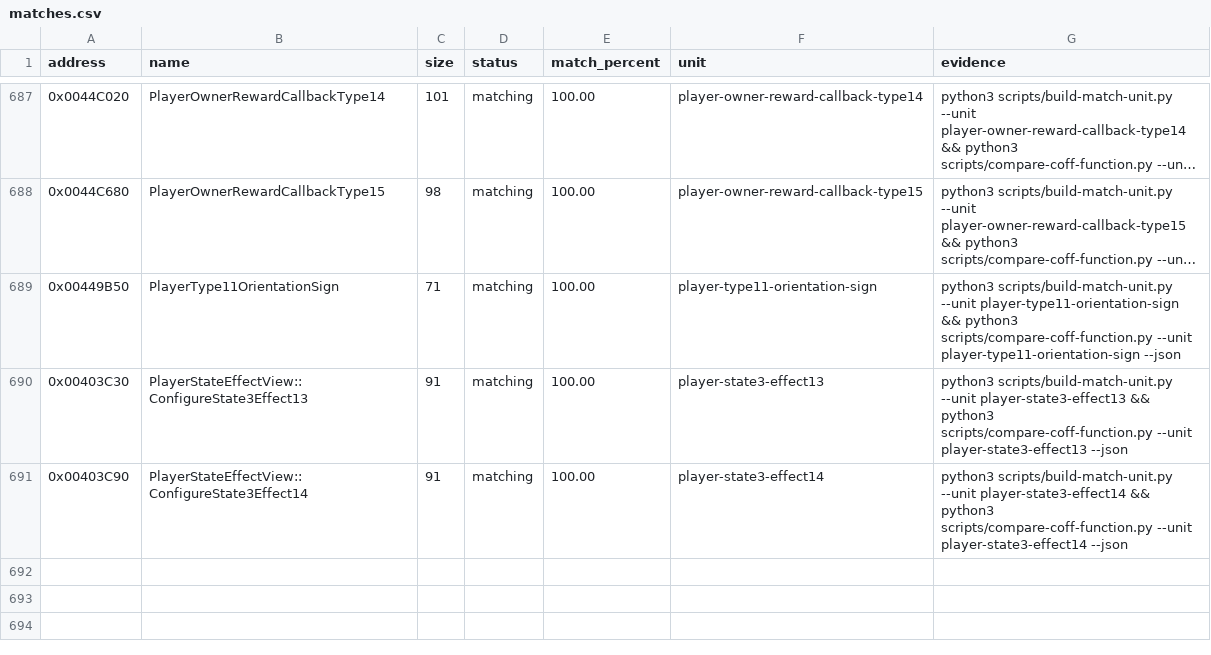
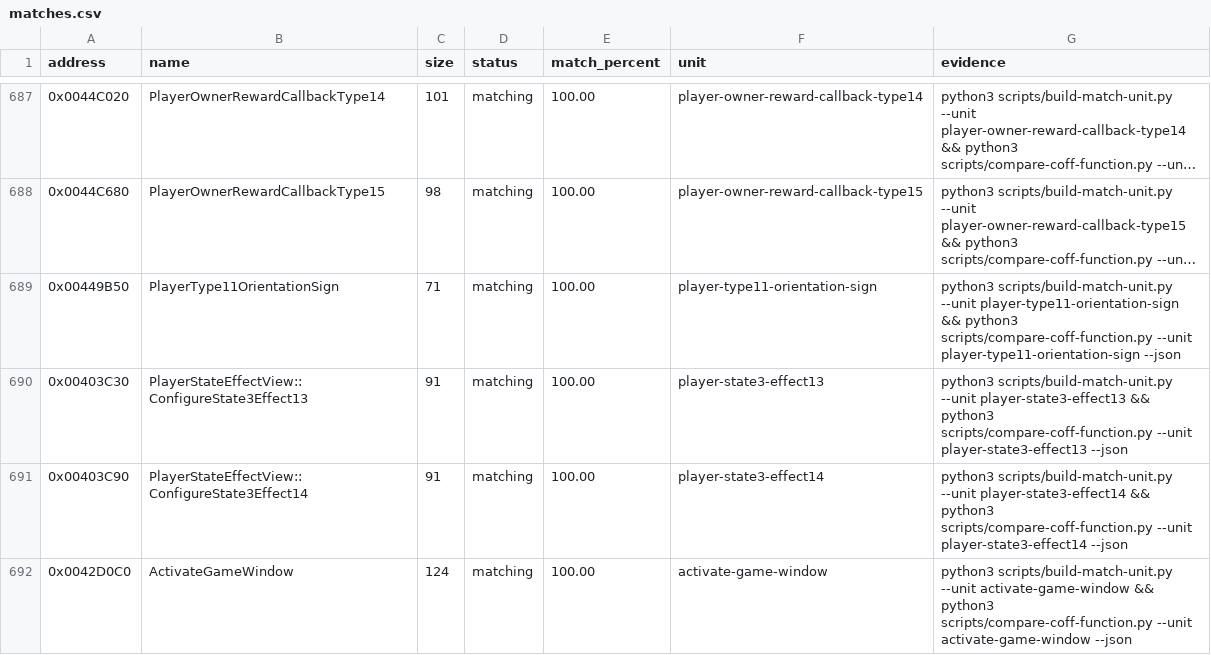
Before and after one commit to N0zoM1z0/th09, a CSV file: config/matches.csv, drawn as a sheet; only a part is shown, gaps mark what is left out; long unchanged cells end in …; the diff names each change by its address in the sheet, - before the commit and + after, or states it on an @@ line.

```diff
--- a/config/matches.csv
+++ b/config/matches.csv
+row 692: 0x0042D0C0 | ActivateGameWindow | 124 | matching | 100.00 | activate-game-window | python3 scripts/build-match-unit.py --unit activate-game-window && python3 scripts/compare-coff-function.py --unit activate-game-window --json
```
Also changed, not shown: config/function-origins.csv, config/functions.csv, 8 other files.
